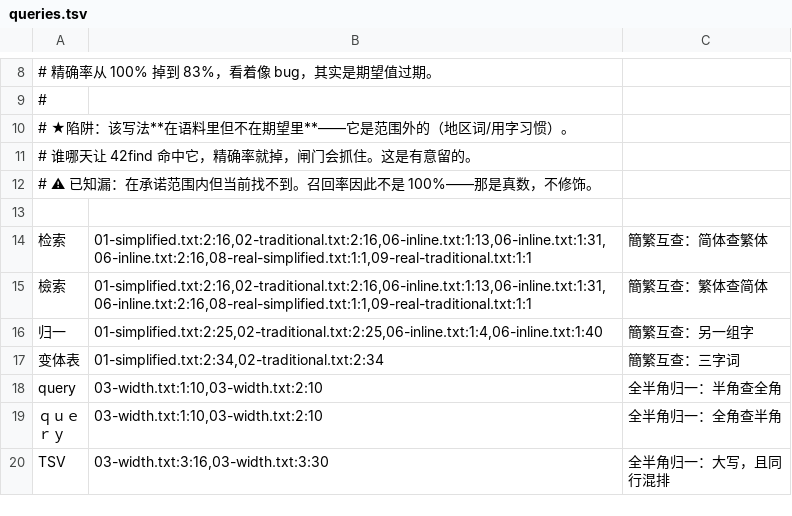
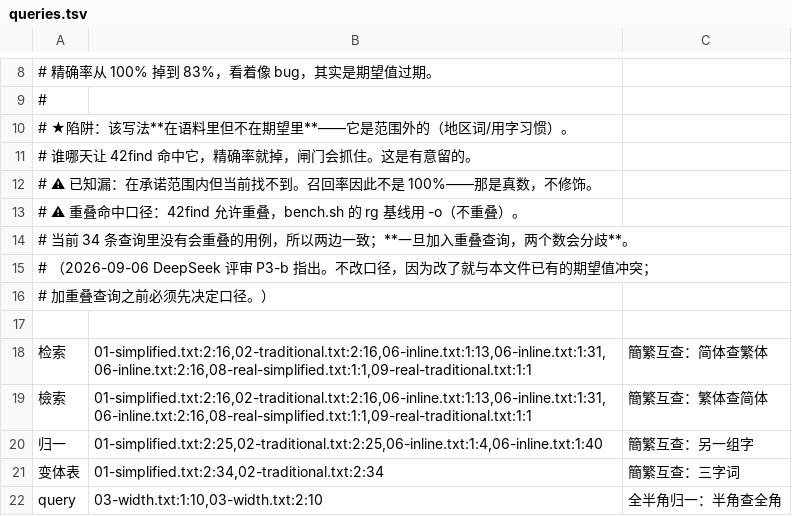
Before and after one commit to JamieLee0510/42find-demo, a TSV file: vault/truth/queries.tsv, drawn as a sheet; only a part is shown, gaps mark what is left out; the shorter side is filled out with more unchanged rows; the diff names each change by its address in the sheet, - before the commit and + after, or states it on an @@ line.

```diff
--- a/vault/truth/queries.tsv
+++ b/vault/truth/queries.tsv
+row 13: # ⚠ 重叠命中口径：42find 允许重叠，bench.sh 的 rg 基线用 -o（不重叠）。
+row 14: # 当前 34 条查询里没有会重叠的用例，所以两边一致；**一旦加入重叠查询，两个数会分歧**。
+row 15: # （2026-09-06 DeepSeek 评审 P3-b 指出。不改口径，因为改了就与本文件已有的期望值冲突；
+row 16: # 加重叠查询之前必须先决定口径。）
```
Also changed, not shown: 3 other files.
